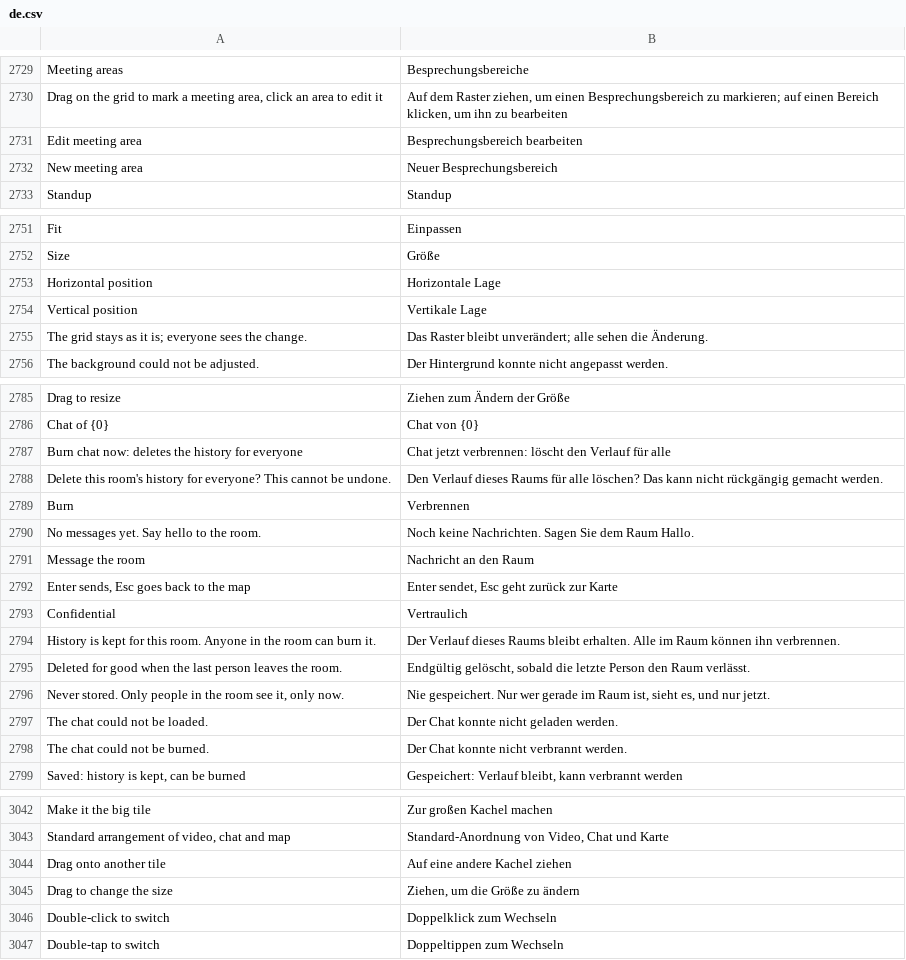
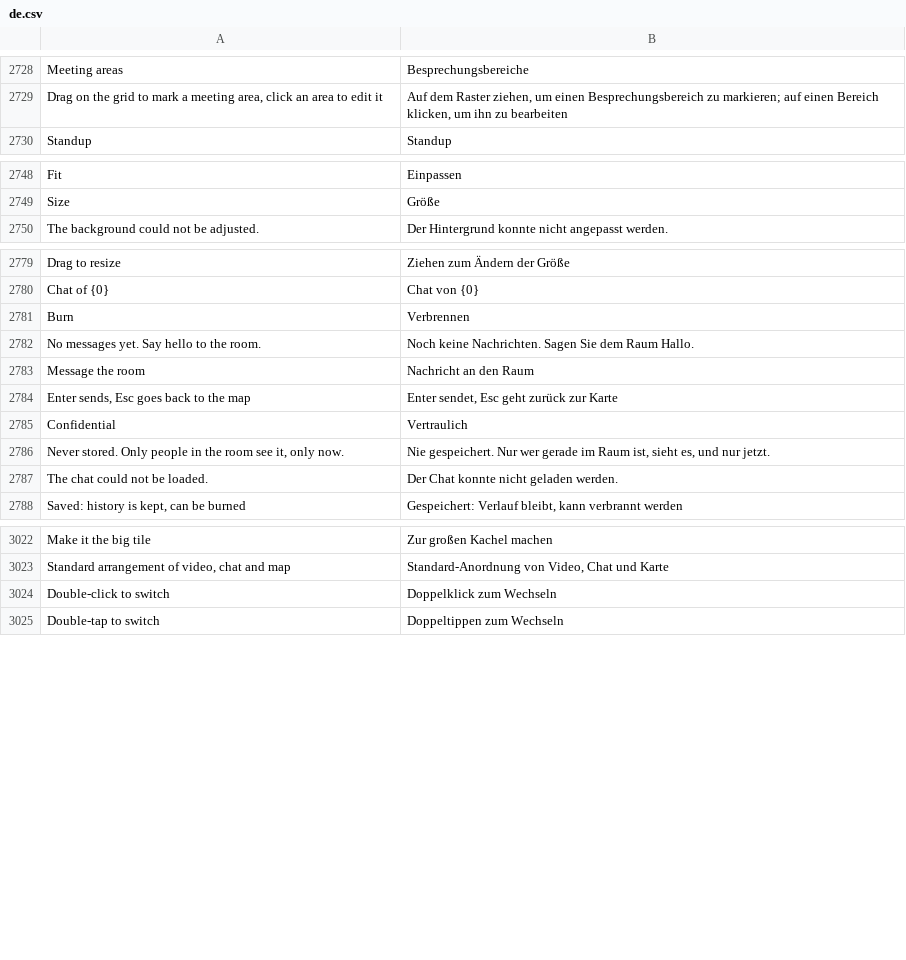
Before and after one commit to phamos-eu/phamos, a CSV file: phamos/translations/de.csv, drawn as a sheet; only a part is shown, gaps mark what is left out; the diff covers the shown part only.

```diff
--- a/phamos/translations/de.csv
+++ b/phamos/translations/de.csv
@@ -2730,4 +2729,2 @@ Meeting areas,Besprechungsbereiche
 "Drag on the grid to mark a meeting area, click an area to edit it","Auf dem Raster ziehen, um einen Besprechungsbereich zu markieren; auf einen Bereich klicken, um ihn zu bearbeiten"
-Edit meeting area,Besprechungsbereich bearbeiten
-New meeting area,Neuer Besprechungsbereich
 Standup,Standup
@@ -2752,5 +2749,2 @@ Fit,Einpassen
 Size,Größe
-Horizontal position,Horizontale Lage
-Vertical position,Vertikale Lage
-The grid stays as it is; everyone sees the change.,Das Raster bleibt unverändert; alle sehen die Änderung.
 The background could not be adjusted.,Der Hintergrund konnte nicht angepasst werden.
@@ -2786,4 +2780,2 @@ Drag to resize,Ziehen zum Ändern der Größe
 Chat of {0},Chat von {0}
-Burn chat now: deletes the history for everyone,Chat jetzt verbrennen: löscht den Verlauf für alle
-Delete this room's history for everyone? This cannot be undone.,Den Verlauf dieses Raums für alle löschen? Das kann nicht rückgängig gemacht werden.
 Burn,Verbrennen
@@ -2793,7 +2785,4 @@ Message the room,Nachricht an den Raum
 Confidential,Vertraulich
-History is kept for this room. Anyone in the room can burn it.,Der Verlauf dieses Raums bleibt erhalten. Alle im Raum können ihn verbrennen.
-Deleted for good when the last person leaves the room.,"Endgültig gelöscht, sobald die letzte Person den Raum verlässt."
 "Never stored. Only people in the room see it, only now.","Nie gespeichert. Nur wer gerade im Raum ist, sieht es, und nur jetzt."
 The chat could not be loaded.,Der Chat konnte nicht geladen werden.
-The chat could not be burned.,Der Chat konnte nicht verbrannt werden.
 "Saved: history is kept, can be burned","Gespeichert: Verlauf bleibt, kann verbrannt werden"
@@ -3043,4 +3023,2 @@ Make it the big tile,Zur großen Kachel machen
 "Standard arrangement of video, chat and map","Standard-Anordnung von Video, Chat und Karte"
-Drag onto another tile,Auf eine andere Kachel ziehen
-Drag to change the size,"Ziehen, um die Größe zu ändern"
 Double-click to switch,Doppelklick zum Wechseln
```
Also changed, not shown: 10 removed rows elsewhere in this file, 8 other files.
